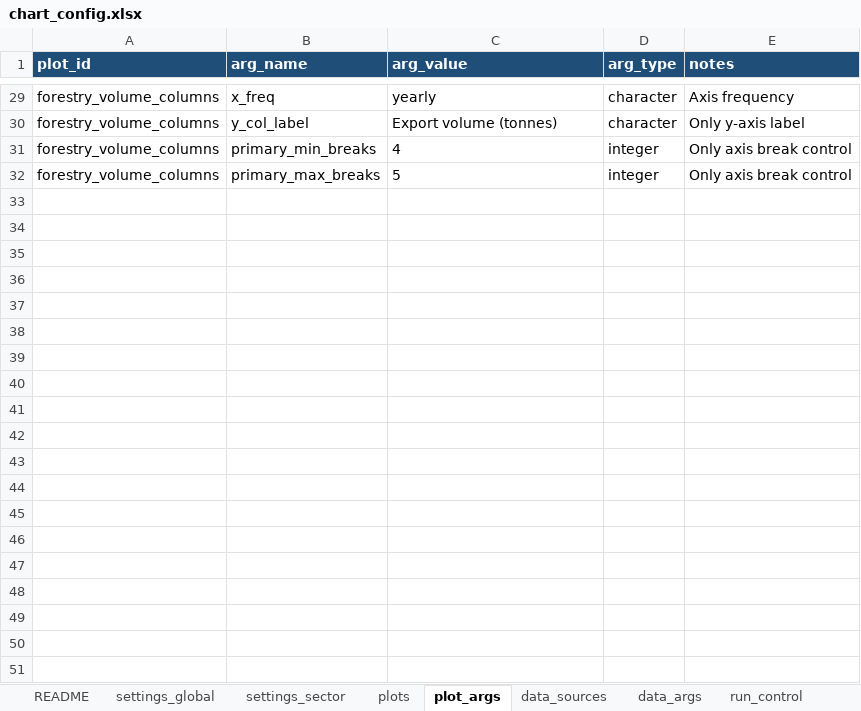
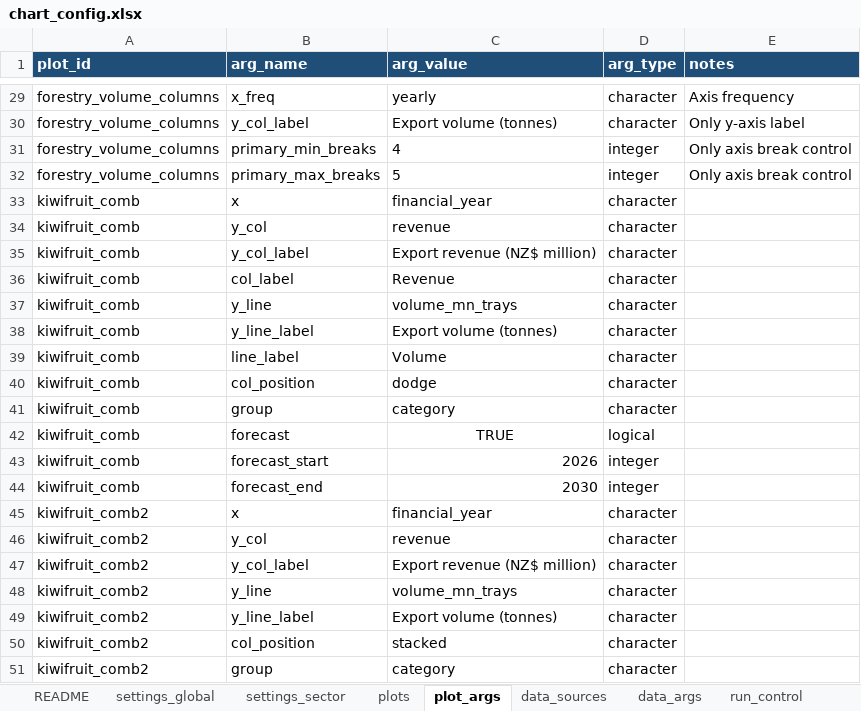
Before and after one commit to fededur/autosopi, an Excel workbook: config/chart_config.xlsx, sheet plot_args, drawn as a sheet; only a part is shown, gaps mark what is left out; values as stored, in another font and other column widths than the file's, no borders; the diff covers the shown part only; the diff names each change by its address in the sheet, - before the commit and + after, or states it on an @@ line.

```diff
--- a/config/chart_config.xlsx (sheet plot_args)
+++ b/config/chart_config.xlsx (sheet plot_args)
+row 33: kiwifruit_comb | x | financial_year | character
+row 34: kiwifruit_comb | y_col | revenue | character
+row 35: kiwifruit_comb | y_col_label | Export revenue (NZ$ million) | character
+row 36: kiwifruit_comb | col_label | Revenue | character
+row 37: kiwifruit_comb | y_line | volume_mn_trays | character
+row 38: kiwifruit_comb | y_line_label | Export volume (tonnes) | character
+row 39: kiwifruit_comb | line_label | Volume | character
+row 40: kiwifruit_comb | col_position | dodge | character
+row 41: kiwifruit_comb | group | category | character
+row 42: kiwifruit_comb | forecast | TRUE | logical
+row 43: kiwifruit_comb | forecast_start | 2026 | integer
+row 44: kiwifruit_comb | forecast_end | 2030 | integer
+row 45: kiwifruit_comb2 | x | financial_year | character
+row 46: kiwifruit_comb2 | y_col | revenue | character
+row 47: kiwifruit_comb2 | y_col_label | Export revenue (NZ$ million) | character
+row 48: kiwifruit_comb2 | y_line | volume_mn_trays | character
+row 49: kiwifruit_comb2 | y_line_label | Export volume (tonnes) | character
+row 50: kiwifruit_comb2 | col_position | stacked | character
+row 51: kiwifruit_comb2 | group | category | character
```
Also changed, not shown: 15 added rows elsewhere in this sheet, sheet plots, sheet data_sources, sheet settings_sector, sheet palettes, 3 other files.
